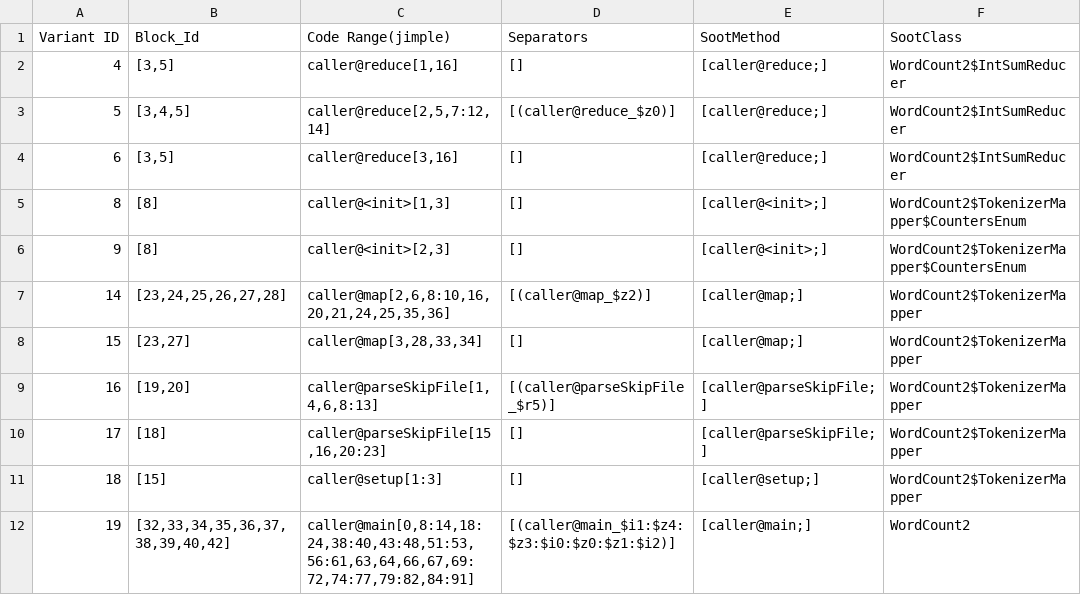
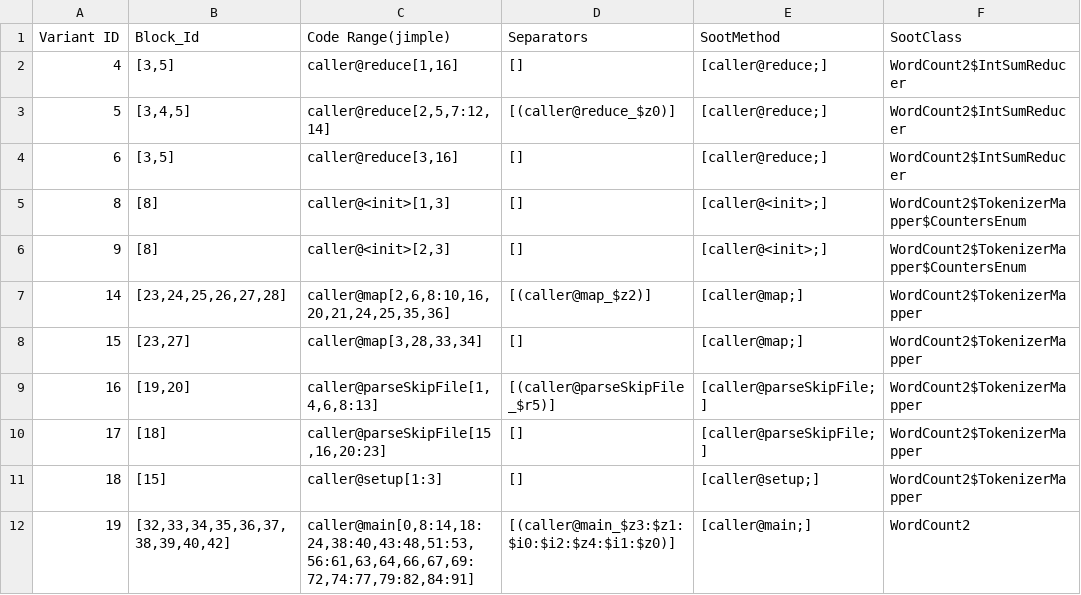
Before and after one commit to csytang/vreAnalyzer, a CSV file: variant.csv, drawn as a sheet.

```diff
--- a/variant.csv
+++ b/variant.csv
@@ -11,2 +11,2 @@ Variant ID,Block_Id,Code Range(jimple),Separators,SootMethod,SootClass
 "18","[15]","caller@setup[1:3]","[]","[caller@setup;]","WordCount2$TokenizerMapper"
-"19","[32,33,34,35,36,37,38,39,40,42]","caller@main[0,8:14,18:24,38:40,43:48,51:53,56:61,63,64,66,67,69:72,74:77,79:82,84:91]","[(caller@main_$i1:$z4:$z3:$i0:$z0:$z1:$i2)]","[caller@main;]","WordCount2"
+"19","[32,33,34,35,36,37,38,39,40,42]","caller@main[0,8:14,18:24,38:40,43:48,51:53,56:61,63,64,66,67,69:72,74:77,79:82,84:91]","[(caller@main_$z3:$z1:$i0:$i2:$z4:$i1:$z0)]","[caller@main;]","WordCount2"
```
Also changed, not shown: 2 other files.
